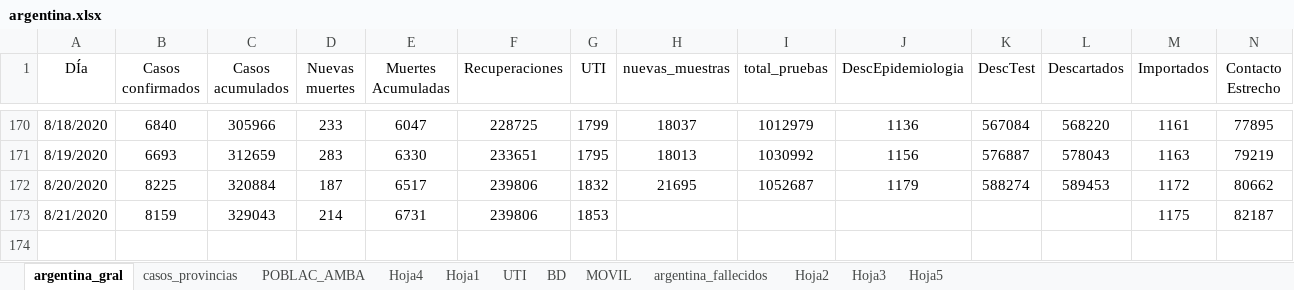
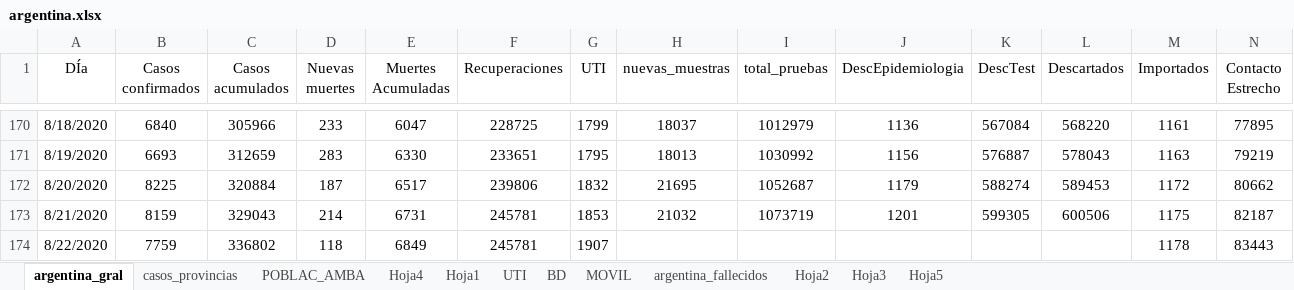
Before and after one commit to GIBD/covid, an Excel workbook: data/argentina.xlsx, sheet argentina_gral, drawn as a sheet; only a part is shown, gaps mark what is left out; values as stored, in another font and other column widths than the file's, no borders; rows hold the shown columns only; the diff names each change by its address in the sheet, - before the commit and + after, or states it on an @@ line.

```diff
--- a/data/argentina.xlsx (sheet argentina_gral)
+++ b/data/argentina.xlsx (sheet argentina_gral)
-F173 (Recuperaciones): 239806
+F173 (Recuperaciones): 245781
-H173 (nuevas_muestras): (empty)
+H173 (nuevas_muestras): 21032
-I173 (total_pruebas): (empty)
+I173 (total_pruebas): 1073719
-J173 (DescEpidemiologia): (empty)
+J173 (DescEpidemiologia): 1201
-K173 (DescTest): (empty)
+K173 (DescTest): 599305
-L173 (Descartados): (empty)
+L173 (Descartados): 600506
+row 174: 8/22/2020 | 7759 | 336802 | 118 | 6849 | 245781 | 1907 |  |  |  |  |  | 1178 | 83443
```
Also changed, not shown: sheet casos_provincias, 5 other files.
